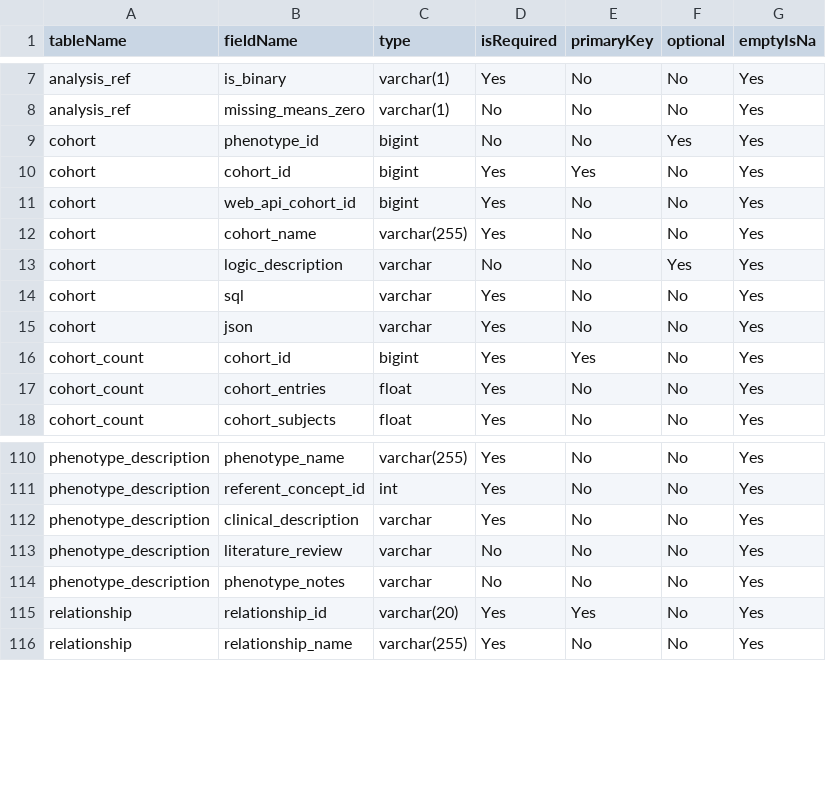
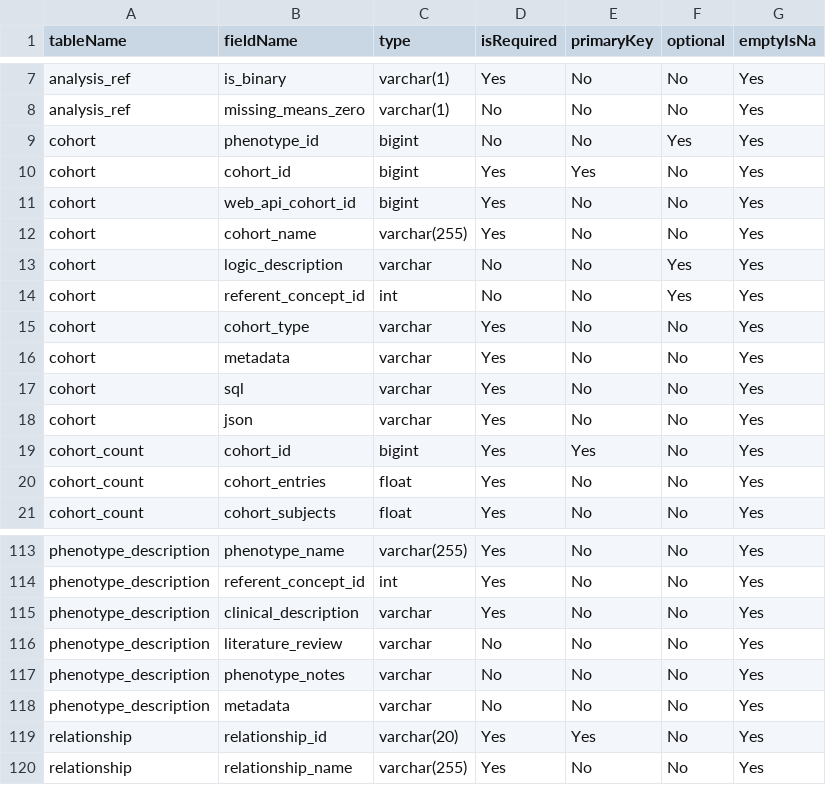
Before and after one commit to OHDSI/CohortDiagnostics, a CSV file: inst/settings/resultsDataModelSpecification.csv, drawn as a sheet; only a part is shown, gaps mark what is left out.

Commit message:
Updated results data model specification for cohort and phentoype_description

```diff
--- a/inst/settings/resultsDataModelSpecification.csv
+++ b/inst/settings/resultsDataModelSpecification.csv
@@ -13,2 +13,5 @@ cohort,cohort_name,varchar(255),Yes,No,No,Yes
 cohort,logic_description,varchar,No,No,Yes,Yes
+cohort,referent_concept_id,int,No,No,Yes,Yes
+cohort,cohort_type,varchar,Yes,No,No,Yes
+cohort,metadata,varchar,Yes,No,No,Yes
 cohort,sql,varchar,Yes,No,No,Yes
@@ -114,2 +117,3 @@ phenotype_description,literature_review,varchar,No,No,No,Yes
 phenotype_description,phenotype_notes,varchar,No,No,No,Yes
+phenotype_description,metadata,varchar,No,No,No,Yes
 relationship,relationship_id,varchar(20),Yes,Yes,No,Yes
```
Also changed, not shown: 3 other files.
